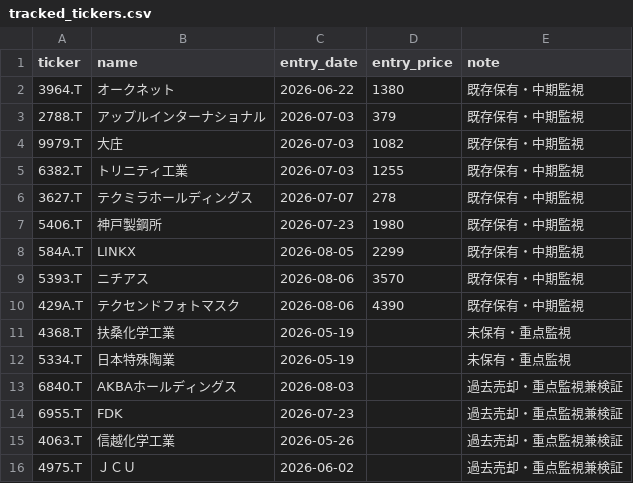
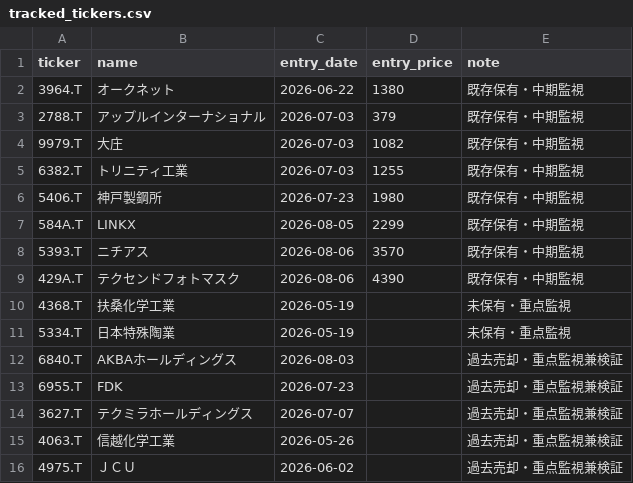
Before and after one commit to naoyann3/long-term-screener, a CSV file: tracked_tickers.csv, drawn as a sheet; only a part is shown.

Commit message:
Update tracked_tickers.csv

```diff
--- a/tracked_tickers.csv
+++ b/tracked_tickers.csv
@@ -5,3 +5,2 @@ ticker,name,entry_date,entry_price,note
 6382.T,トリニティ工業,2026-07-03,1255,既存保有・中期監視
-3627.T,テクミラホールディングス,2026-07-07,278,既存保有・中期監視
 5406.T,神戸製鋼所,2026-07-23,1980,既存保有・中期監視
@@ -14,2 +13,3 @@ ticker,name,entry_date,entry_price,note
 6955.T,FDK,2026-07-23,,過去売却・重点監視兼検証
+3627.T,テクミラホールディングス,2026-07-07,,過去売却・重点監視兼検証
 4063.T,信越化学工業,2026-05-26,,過去売却・重点監視兼検証
```
